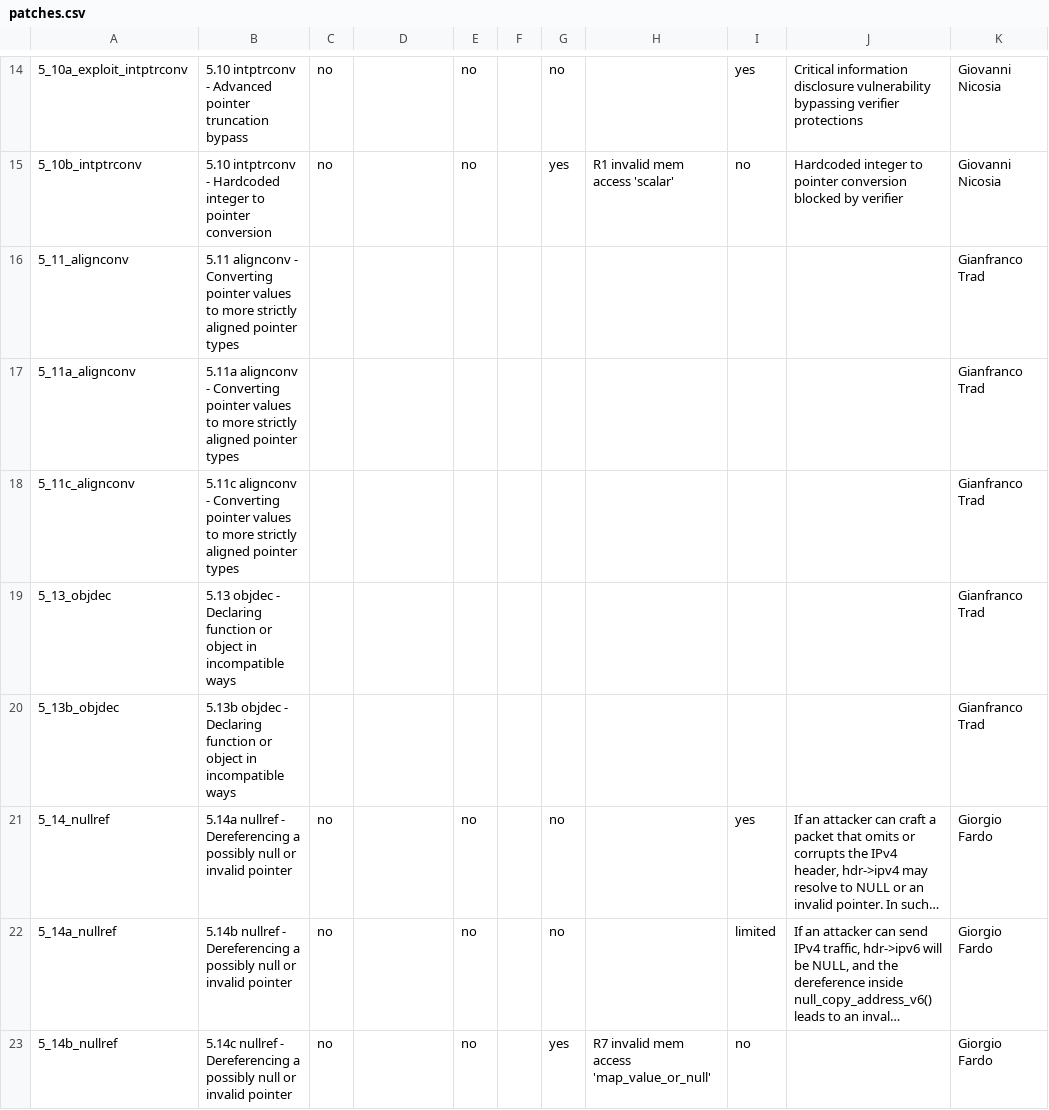
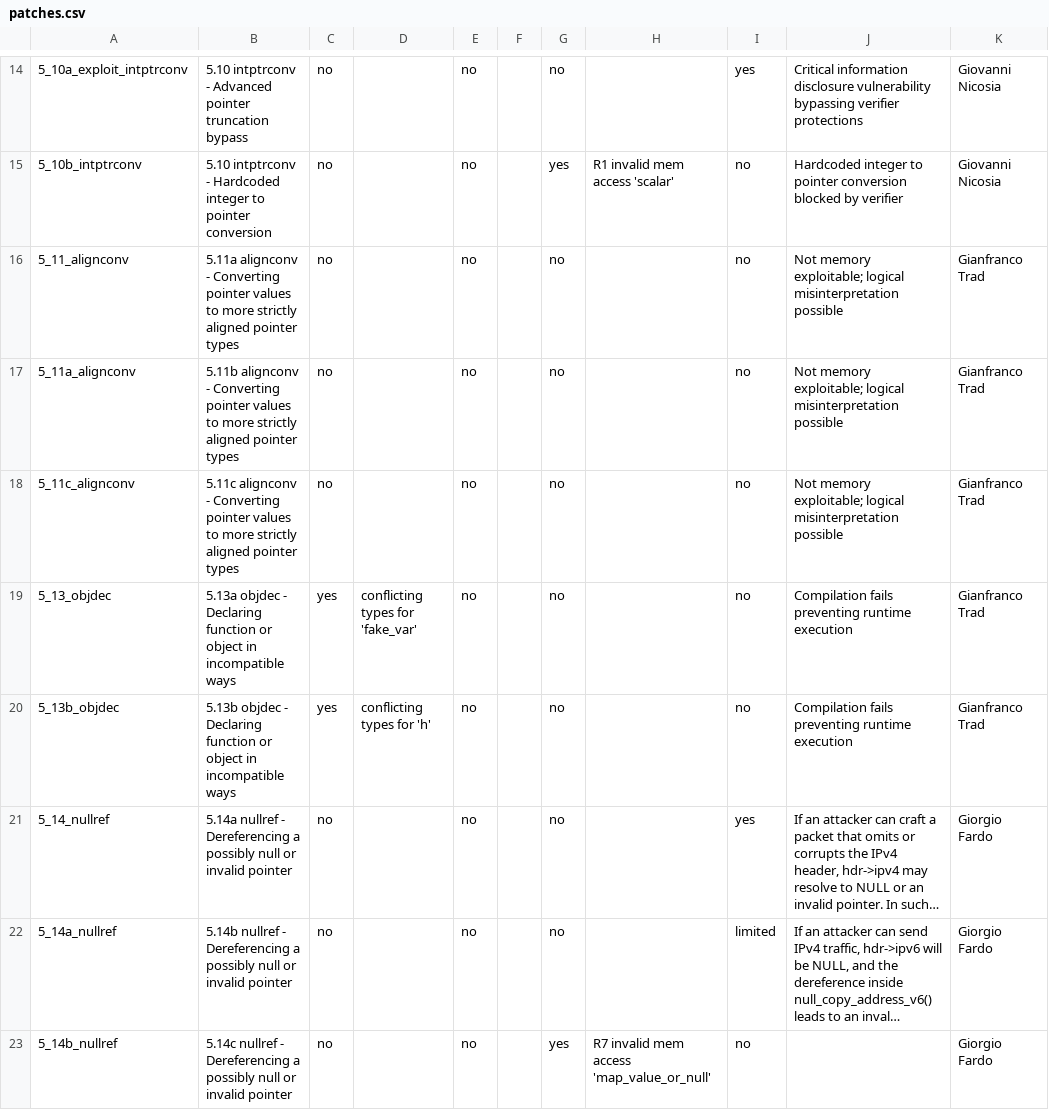
Before and after one commit to no-mood/ebpf-vulns, a CSV file: XDPs/xdp_synproxy/patches.csv, drawn as a sheet; only a part is shown, gaps mark what is left out; long unchanged cells end in …; the diff covers the shown part only; the diff names each change by its address in the sheet, - before the commit and + after, or states it on an @@ line.

```diff
--- a/XDPs/xdp_synproxy/patches.csv
+++ b/XDPs/xdp_synproxy/patches.csv
-B16: 5.11 alignconv -…
+B16: 5.11a alignconv -…
-C16:C18: (empty)
+C16:C18: no
-E16:E20: (empty)
+E16:E20: no
-G16:G20: (empty)
+G16:G20: no
-I16:I20: (empty)
+I16:I20: no
-J16:J18: (empty)
+J16:J18: Not memory exploitable; logical misinterpretation possible
-B17: 5.11a alignconv -…
+B17: 5.11b alignconv -…
-B19: 5.13 objdec -…
+B19: 5.13a objdec -…
-C19:C20: (empty)
+C19:C20: yes
-D19: (empty)
+D19: conflicting types for 'fake_var'
-J19:J20: (empty)
+J19:J20: Compilation fails preventing runtime execution
-D20: (empty)
+D20: conflicting types for 'h'
```
Also changed, not shown: 58 edited cells elsewhere in this file.
